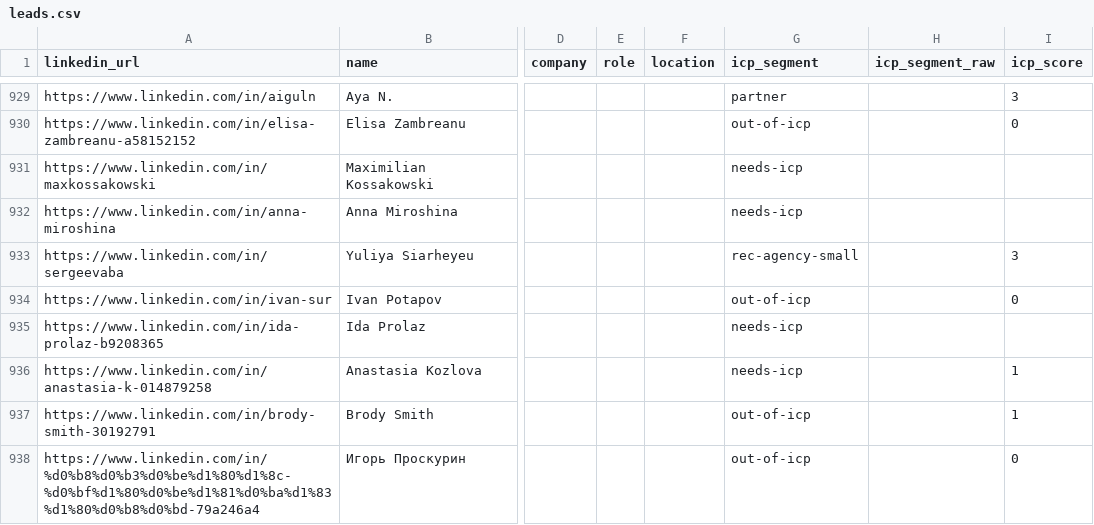
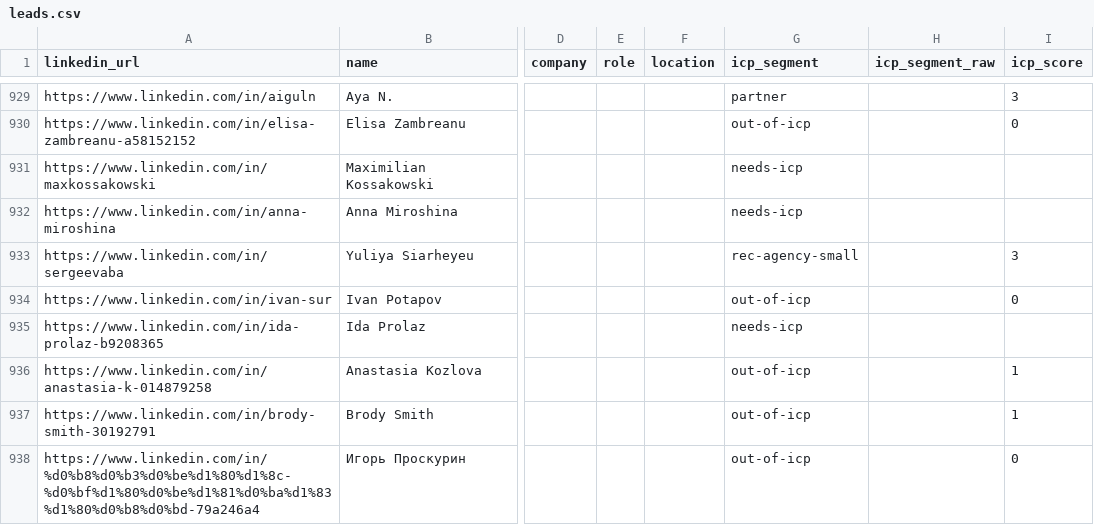
Before and after one commit to aborovkov/hiresignal_sales_brain, a CSV file: crm/leads.csv, drawn as a sheet; only a part is shown, gaps mark what is left out; the diff names each change by its address in the sheet, - before the commit and + after, or states it on an @@ line.

```diff
--- a/crm/leads.csv
+++ b/crm/leads.csv
-G936 (icp_segment): needs-icp
+G936 (icp_segment): out-of-icp
```
Also changed, not shown: crm/events.csv.
